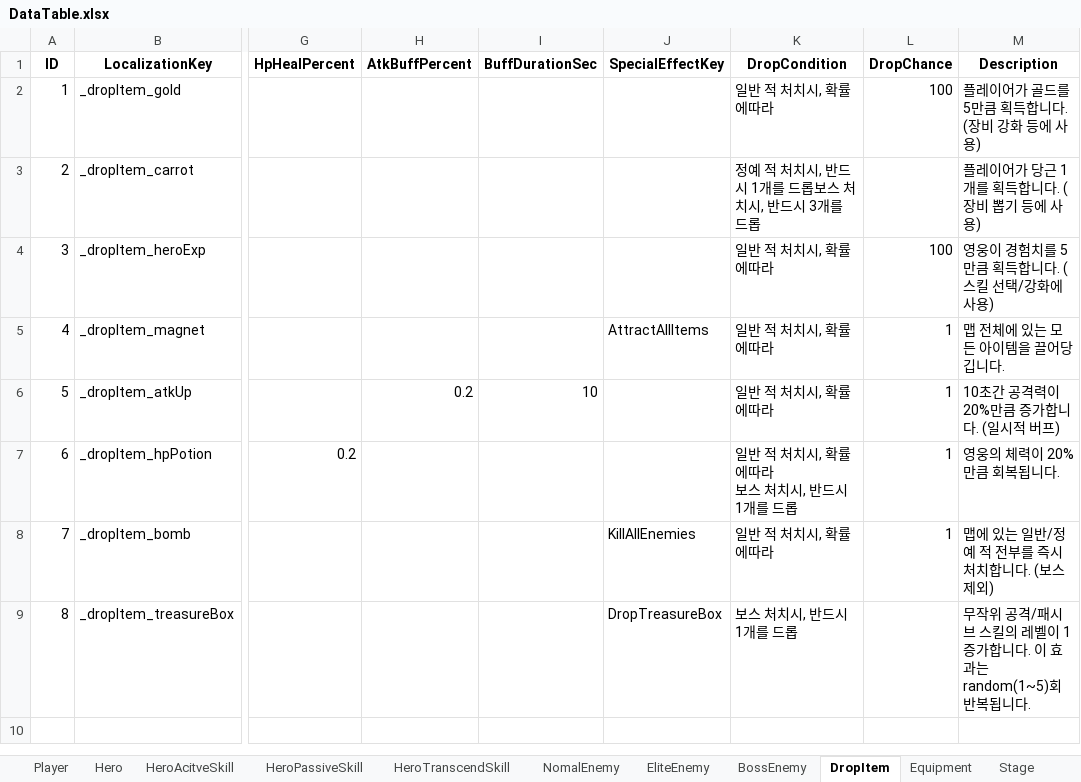
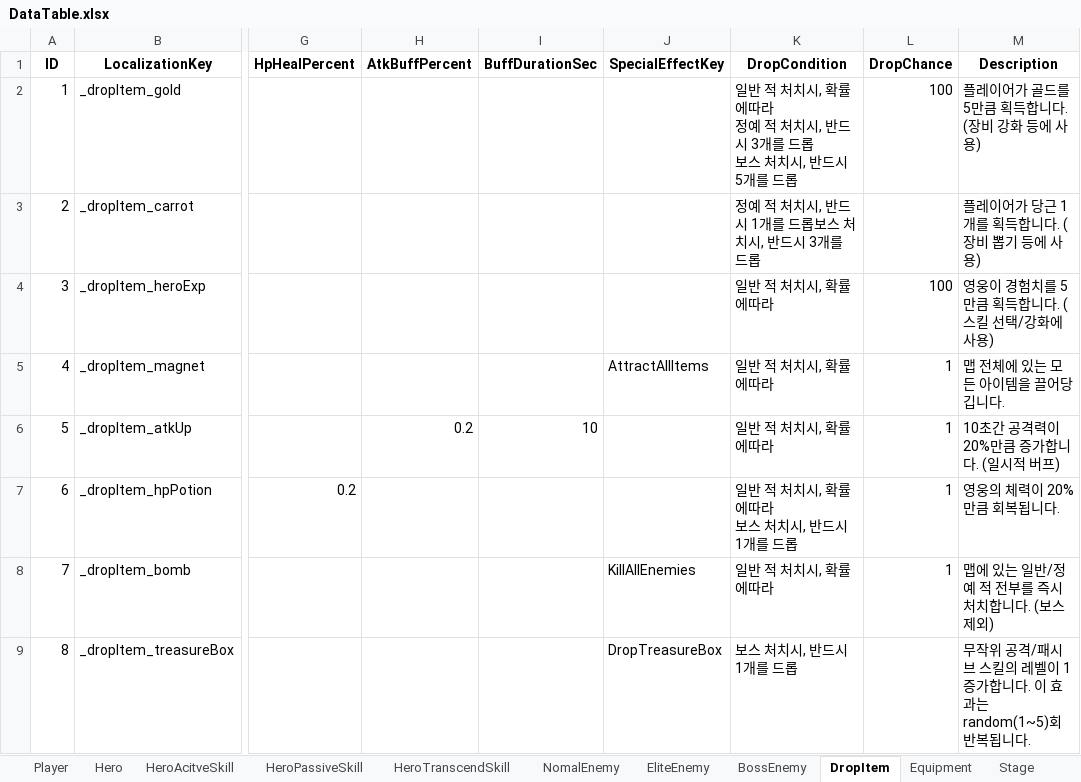
Before and after one commit to NationalStudyKSS/TangTang, an Excel workbook: Assets/DataTable.xlsx, sheet DropItem, drawn as a sheet; only a part is shown, gaps mark what is left out; values as stored, in another font and other column widths than the file's, no borders; ↵ is a line break in a cell; the diff names each change by its address in the sheet, - before the commit and + after, or states it on an @@ line.

Commit message:
Update DataTable.xlsx

```diff
--- a/Assets/DataTable.xlsx (sheet DropItem)
+++ b/Assets/DataTable.xlsx (sheet DropItem)
-K2 (DropCondition): 일반 적 처치시, 확률에따라
+K2 (DropCondition): 일반 적 처치시, 확률에따라 ↵ 정예 적 처치시, 반드시 3개를 드롭 ↵ 보스 처치시, 반드시 5개를 드롭
```
